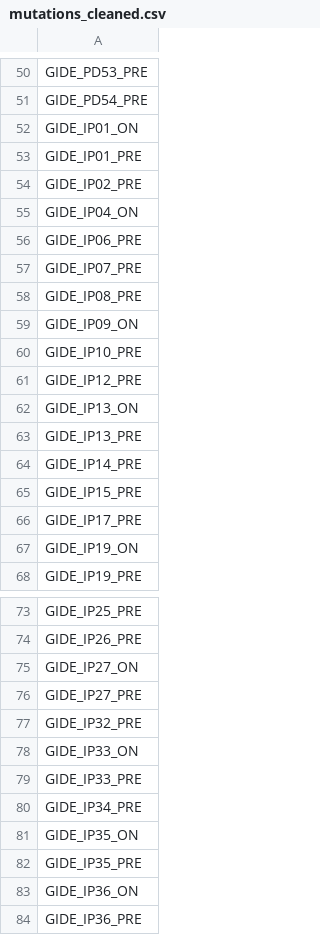
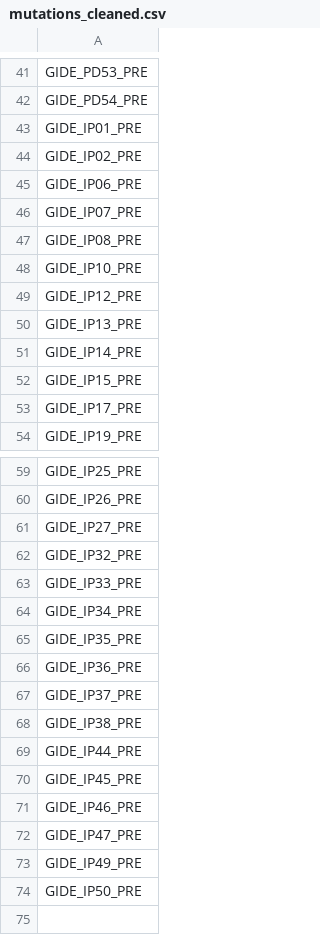
Before and after one commit to gillespieza/melanoma-assignment-3, a CSV file: data/processed/gide_2019/mutations_cleaned.csv, drawn as a sheet; only a part is shown, gaps mark what is left out; the shorter side is filled out with more unchanged rows; the diff covers the shown part only; the diff names each change by its address in the sheet, - before the commit and + after, or states it on an @@ line.

```diff
--- a/data/processed/gide_2019/mutations_cleaned.csv
+++ b/data/processed/gide_2019/mutations_cleaned.csv
-row 52: GIDE_IP01_ON
-row 55: GIDE_IP04_ON
-row 59: GIDE_IP09_ON
-row 62: GIDE_IP13_ON
-row 67: GIDE_IP19_ON
-row 75: GIDE_IP27_ON
-row 78: GIDE_IP33_ON
-row 81: GIDE_IP35_ON
-row 83: GIDE_IP36_ON
```
Also changed, not shown: 9 removed rows elsewhere in this file, data/processed/gide_2019/attrition.csv, data/processed/gide_2019/clin_cleaned.csv, 13 other files.
